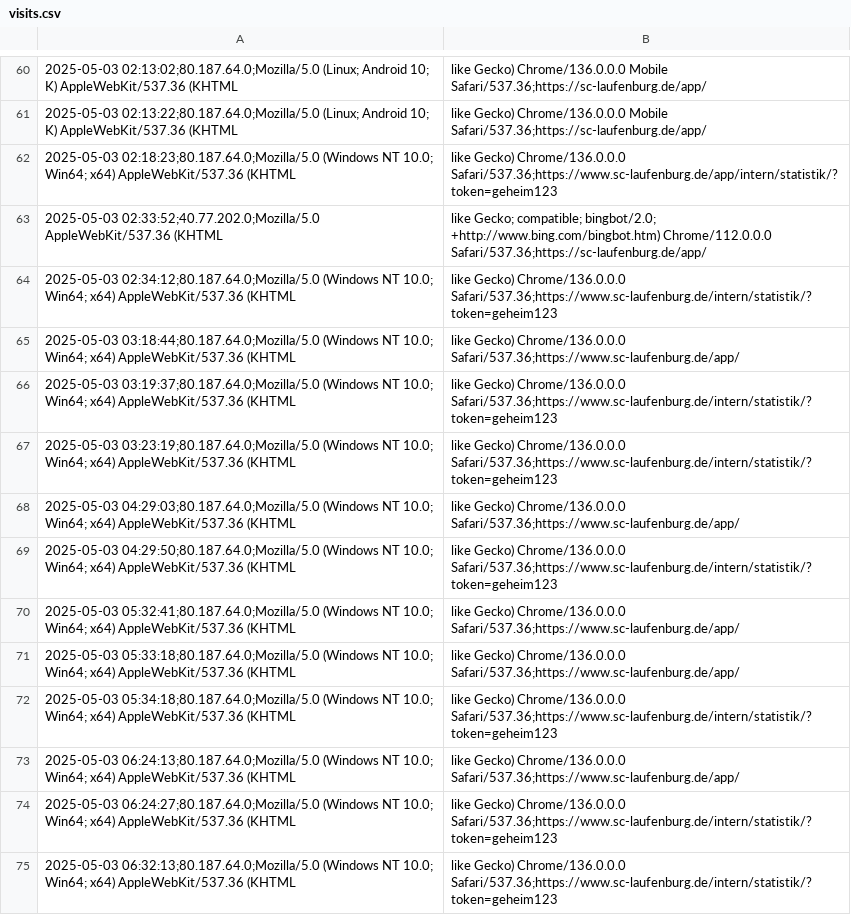
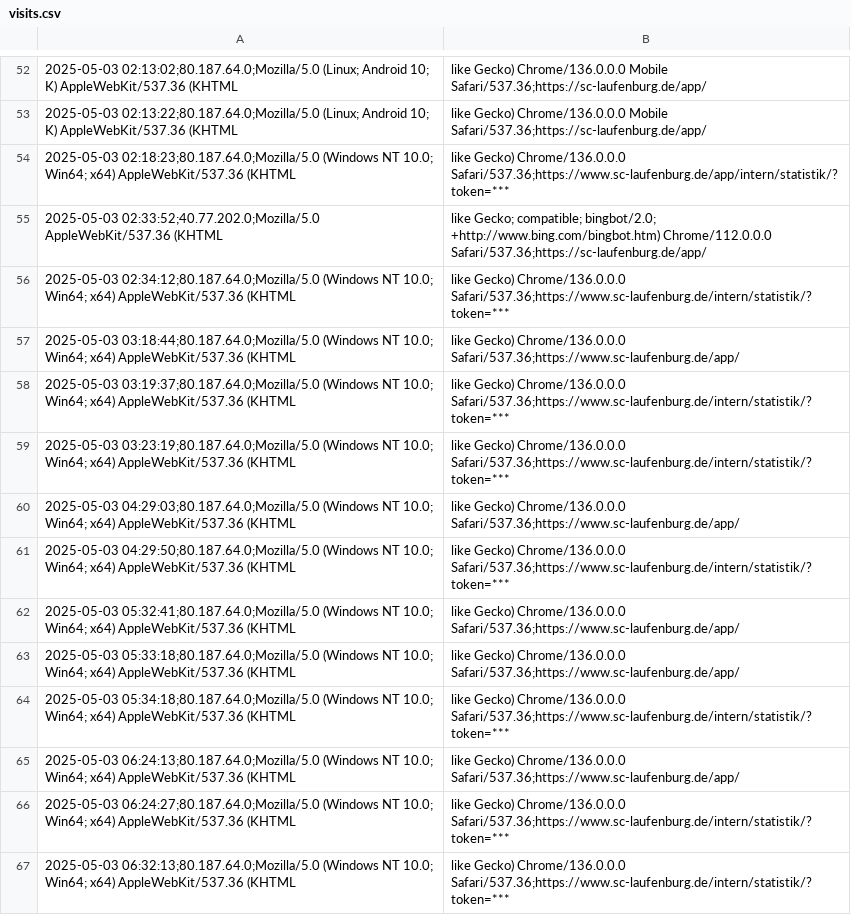
Before and after one commit to myronsi/schachclub-laufenburg, a CSV file: server_api/visits.csv, drawn as a sheet; only a part is shown, gaps mark what is left out; addresses are those after the commit; the diff covers the shown part only; the diff names each change by its address in the sheet, - before the commit and + after, or states it on an @@ line.

```diff
--- a/server_api/visits.csv
+++ b/server_api/visits.csv
-B54: …Gecko) Chrome/136.0.0.0 Safari/537.36;https://www.sc-laufenburg.de/app/intern/statistik/?token=geheim123
+B54: …Gecko) Chrome/136.0.0.0 Safari/537.36;https://www.sc-laufenburg.de/app/intern/statistik/?token=***
-B56: …Gecko) Chrome/136.0.0.0 Safari/537.36;https://www.sc-laufenburg.de/intern/statistik/?token=geheim123
+B56: …Gecko) Chrome/136.0.0.0 Safari/537.36;https://www.sc-laufenburg.de/intern/statistik/?token=***
-B58:B59: …Gecko) Chrome/136.0.0.0 Safari/537.36;https://www.sc-laufenburg.de/intern/statistik/?token=geheim123
+B58:B59: …Gecko) Chrome/136.0.0.0 Safari/537.36;https://www.sc-laufenburg.de/intern/statistik/?token=***
-B61: …Gecko) Chrome/136.0.0.0 Safari/537.36;https://www.sc-laufenburg.de/intern/statistik/?token=geheim123
+B61: …Gecko) Chrome/136.0.0.0 Safari/537.36;https://www.sc-laufenburg.de/intern/statistik/?token=***
-B64: …Gecko) Chrome/136.0.0.0 Safari/537.36;https://www.sc-laufenburg.de/intern/statistik/?token=geheim123
+B64: …Gecko) Chrome/136.0.0.0 Safari/537.36;https://www.sc-laufenburg.de/intern/statistik/?token=***
-B66:B67: …Gecko) Chrome/136.0.0.0 Safari/537.36;https://www.sc-laufenburg.de/intern/statistik/?token=geheim123
+B66:B67: …Gecko) Chrome/136.0.0.0 Safari/537.36;https://www.sc-laufenburg.de/intern/statistik/?token=***
```
Also changed, not shown: 4 added rows, 8 removed rows and 11 edited cells elsewhere in this file, 9 other files.
